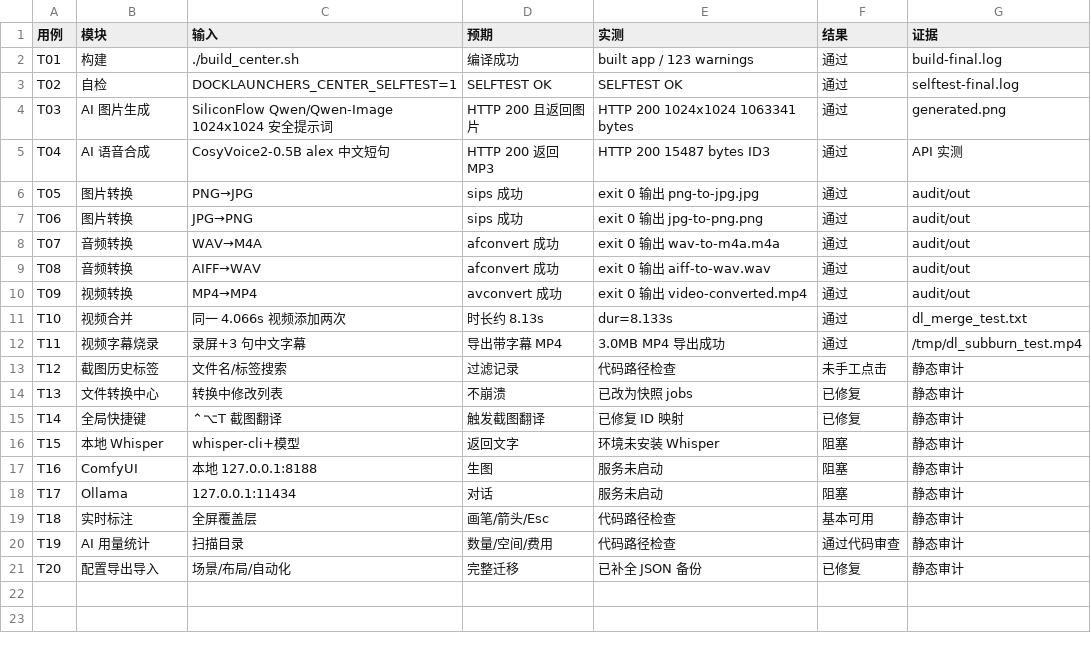
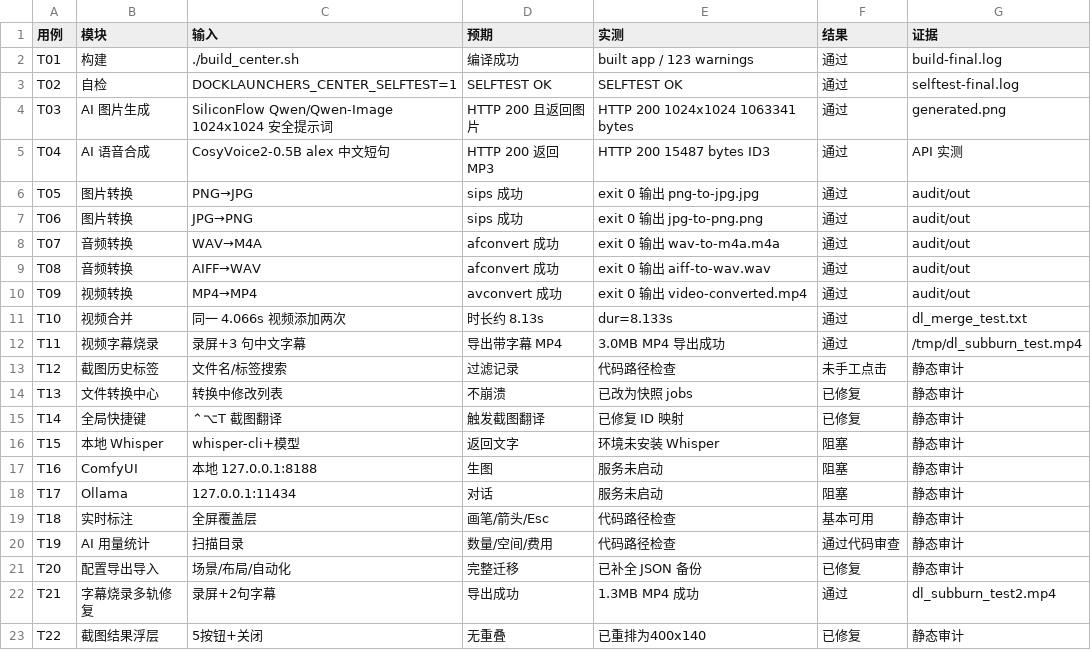
Before and after one commit to Andre-xue/dock-launchers, a CSV file: audit/report/测试数据.csv, drawn as a sheet; the diff names each change by its address in the sheet, - before the commit and + after, or states it on an @@ line.

```diff
--- a/audit/report/测试数据.csv
+++ b/audit/report/测试数据.csv
+row 22: T21 | 字幕烧录多轨修复 | 录屏+2句字幕 | 导出成功 | 1.3MB MP4 成功 | 通过 | dl_subburn_test2.mp4
+row 23: T22 | 截图结果浮层 | 5按钮+关闭 | 无重叠 | 已重排为400x140 | 已修复 | 静态审计
```
Also changed, not shown: 10 other files.
